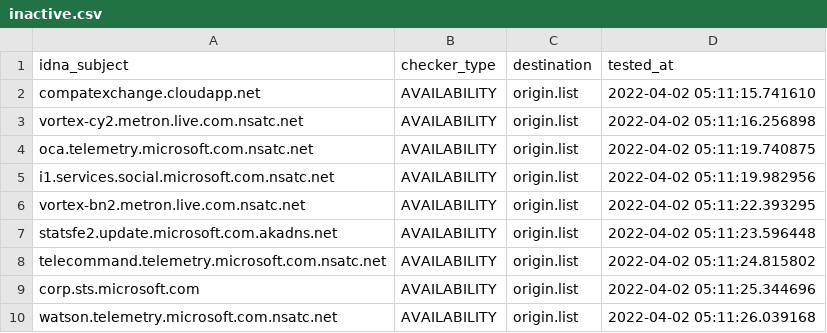
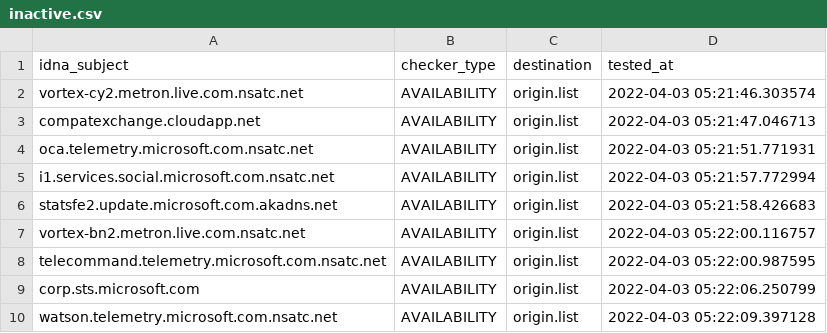
Before and after one commit to dead-hosts/hosts_git_tyzbit, a CSV file: .pyfunceble/inactive.csv, drawn as a sheet.

```diff
--- a/.pyfunceble/inactive.csv
+++ b/.pyfunceble/inactive.csv
@@ -1,10 +1,10 @@
 idna_subject,checker_type,destination,tested_at
-compatexchange.cloudapp.net,AVAILABILITY,origin.list,2022-04-02 05:11:15.741610
-vortex-cy2.metron.live.com.nsatc.net,AVAILABILITY,origin.list,2022-04-02 05:11:16.256898
-oca.telemetry.microsoft.com.nsatc.net,AVAILABILITY,origin.list,2022-04-02 05:11:19.740875
-i1.services.social.microsoft.com.nsatc.net,AVAILABILITY,origin.list,2022-04-02 05:11:19.982956
-vortex-bn2.metron.live.com.nsatc.net,AVAILABILITY,origin.list,2022-04-02 05:11:22.393295
-statsfe2.update.microsoft.com.akadns.net,AVAILABILITY,origin.list,2022-04-02 05:11:23.596448
-telecommand.telemetry.microsoft.com.nsatc.net,AVAILABILITY,origin.list,2022-04-02 05:11:24.815802
-corp.sts.microsoft.com,AVAILABILITY,origin.list,2022-04-02 05:11:25.344696
-watson.telemetry.microsoft.com.nsatc.net,AVAILABILITY,origin.list,2022-04-02 05:11:26.039168
+vortex-cy2.metron.live.com.nsatc.net,AVAILABILITY,origin.list,2022-04-03 05:21:46.303574
+compatexchange.cloudapp.net,AVAILABILITY,origin.list,2022-04-03 05:21:47.046713
+oca.telemetry.microsoft.com.nsatc.net,AVAILABILITY,origin.list,2022-04-03 05:21:51.771931
+i1.services.social.microsoft.com.nsatc.net,AVAILABILITY,origin.list,2022-04-03 05:21:57.772994
+statsfe2.update.microsoft.com.akadns.net,AVAILABILITY,origin.list,2022-04-03 05:21:58.426683
+vortex-bn2.metron.live.com.nsatc.net,AVAILABILITY,origin.list,2022-04-03 05:22:00.116757
+telecommand.telemetry.microsoft.com.nsatc.net,AVAILABILITY,origin.list,2022-04-03 05:22:00.987595
+corp.sts.microsoft.com,AVAILABILITY,origin.list,2022-04-03 05:22:06.250799
+watson.telemetry.microsoft.com.nsatc.net,AVAILABILITY,origin.list,2022-04-03 05:22:09.397128
```
Also changed, not shown: 11 other files.
